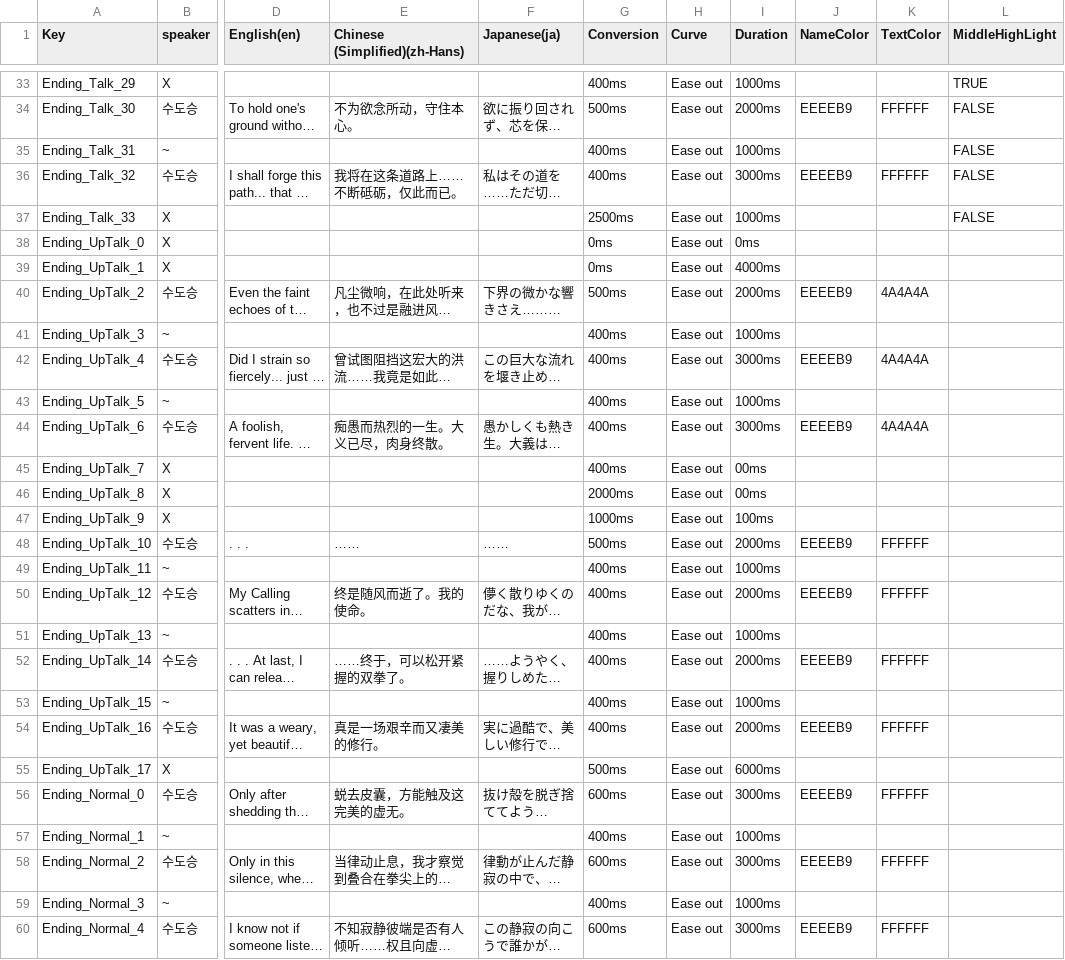
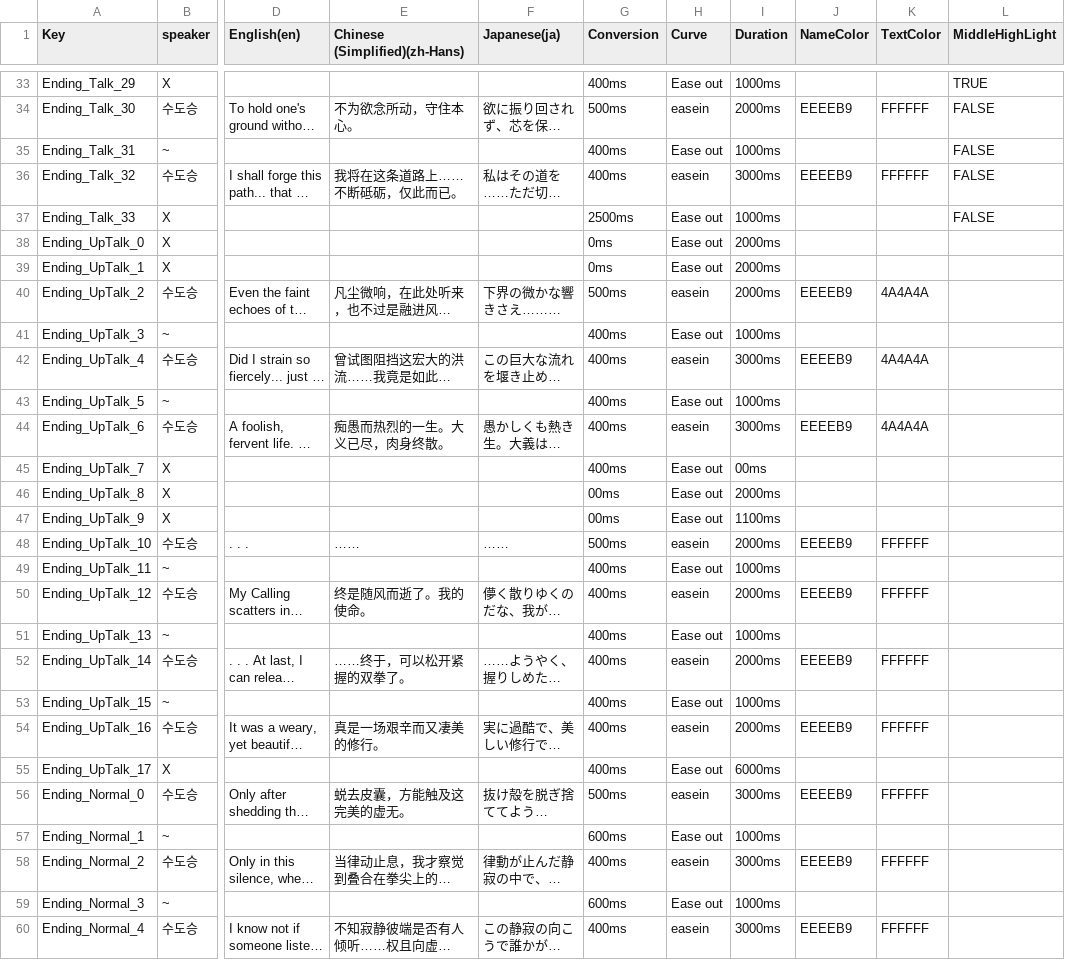
Before and after one commit to dubidubob/Unijam3, a CSV file: UNIJAMMAIN/Assets/Resources/Localization/EndingTable.csv, drawn as a sheet; only a part is shown, gaps mark what is left out; long unchanged cells end in …; the diff covers the shown part only; the diff names each change by its address in the sheet, - before the commit and + after, or states it on an @@ line.

```diff
--- a/UNIJAMMAIN/Assets/Resources/Localization/EndingTable.csv
+++ b/UNIJAMMAIN/Assets/Resources/Localization/EndingTable.csv
-H34 (Curve): Ease out
+H34 (Curve): easein
-H36 (Curve): Ease out
+H36 (Curve): easein
-I38 (Duration): 0ms
+I38 (Duration): 2000ms
-I39 (Duration): 4000ms
+I39 (Duration): 2000ms
-H40 (Curve): Ease out
+H40 (Curve): easein
-H42 (Curve): Ease out
+H42 (Curve): easein
-H44 (Curve): Ease out
+H44 (Curve): easein
-G46 (Conversion): 2000ms
+G46 (Conversion): 00ms
-I46 (Duration): 00ms
+I46 (Duration): 2000ms
-G47 (Conversion): 1000ms
+G47 (Conversion): 00ms
-I47 (Duration): 100ms
+I47 (Duration): 1100ms
-H48 (Curve): Ease out
+H48 (Curve): easein
-H50 (Curve): Ease out
+H50 (Curve): easein
-H52 (Curve): Ease out
+H52 (Curve): easein
-H54 (Curve): Ease out
+H54 (Curve): easein
-G55 (Conversion): 500ms
+G55 (Conversion): 400ms
-G56 (Conversion): 600ms
+G56 (Conversion): 500ms
-H56 (Curve): Ease out
+H56 (Curve): easein
-G57 (Conversion): 400ms
+G57 (Conversion): 600ms
-G58 (Conversion): 600ms
+G58 (Conversion): 400ms
-H58 (Curve): Ease out
+H58 (Curve): easein
-G59 (Conversion): 400ms
+G59 (Conversion): 600ms
-G60 (Conversion): 600ms
+G60 (Conversion): 400ms
-H60 (Curve): Ease out
+H60 (Curve): easein
```
Also changed, not shown: 41 edited cells elsewhere in this file, 4 other files.
